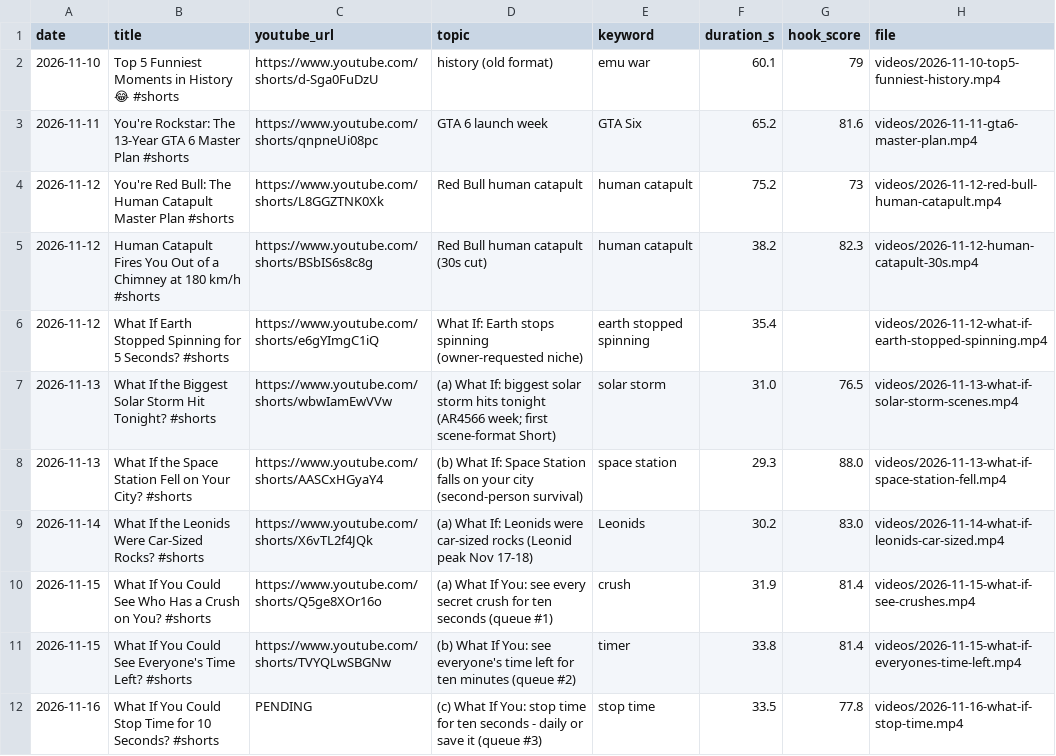
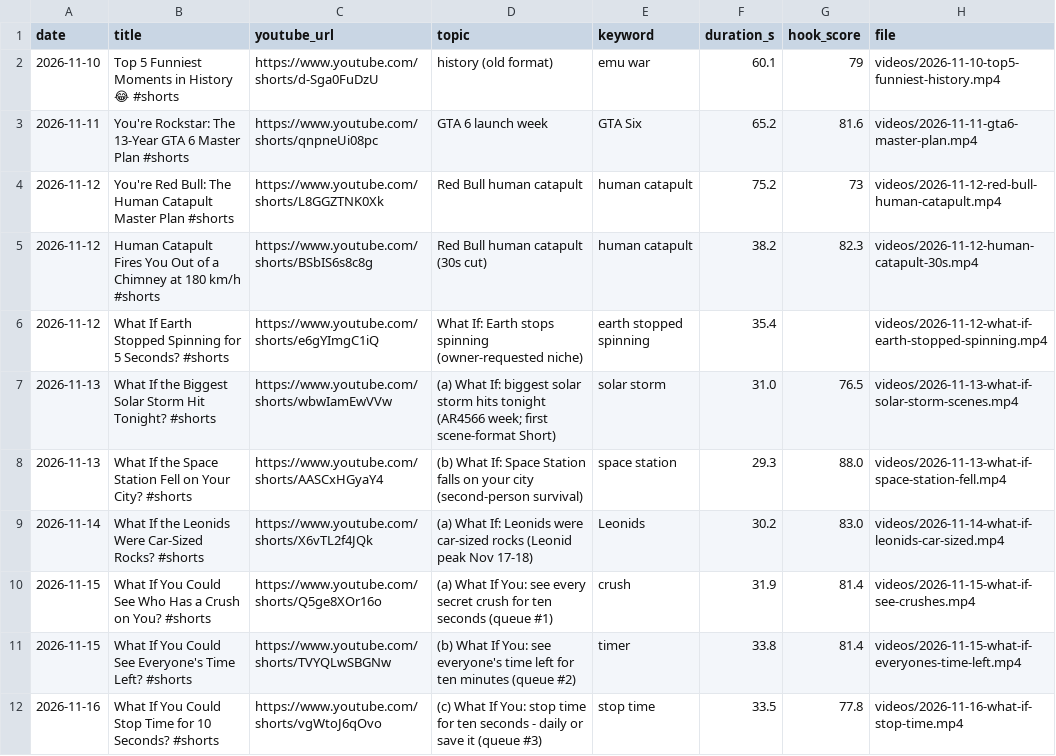
Before and after one commit to feliximmman05-creator/shorts-media, a CSV file: log/posts.csv, drawn as a sheet.

```diff
--- a/log/posts.csv
+++ b/log/posts.csv
@@ -11,2 +11,2 @@ date,title,youtube_url,topic,keyword,duration_s,hook_score,file
 2026-11-15,What If You Could See Everyone's Time Left? #shorts,https://www.youtube.com/shorts/TVYQLwSBGNw,(b) What If You: see everyone's time left for ten minutes (queue #2),timer,33.8,81.4,videos/2026-11-15-what-if-everyones-time-left.mp4
-2026-11-16,What If You Could Stop Time for 10 Seconds? #shorts,PENDING,(c) What If You: stop time for ten seconds - daily or save it (queue #3),stop time,33.5,77.8,videos/2026-11-16-what-if-stop-time.mp4
+2026-11-16,What If You Could Stop Time for 10 Seconds? #shorts,https://www.youtube.com/shorts/vgWtoJ6qOvo,(c) What If You: stop time for ten seconds - daily or save it (queue #3),stop time,33.5,77.8,videos/2026-11-16-what-if-stop-time.mp4
```
